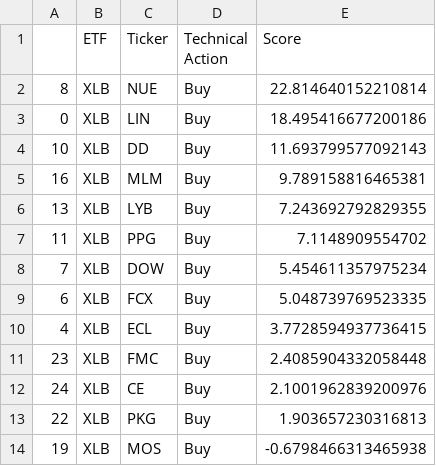
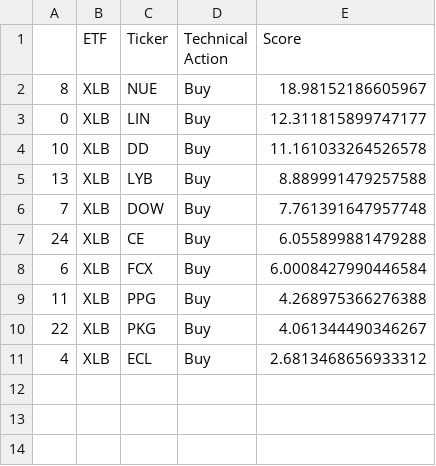
Before and after one commit to pdantu/stockspredictor, a CSV file: results/XLB-buys.csv, drawn as a sheet.

```diff
--- a/results/XLB-buys.csv
+++ b/results/XLB-buys.csv
@@ -1,14 +1,11 @@
 ,ETF,Ticker,Technical Action,Score
-8,XLB,NUE,Buy,22.814640152210814
-0,XLB,LIN,Buy,18.495416677200186
-10,XLB,DD,Buy,11.693799577092143
-16,XLB,MLM,Buy,9.789158816465381
-13,XLB,LYB,Buy,7.243692792829355
-11,XLB,PPG,Buy,7.1148909554702
-7,XLB,DOW,Buy,5.454611357975234
-6,XLB,FCX,Buy,5.048739769523335
-4,XLB,ECL,Buy,3.7728594937736415
-23,XLB,FMC,Buy,2.4085904332058448
-24,XLB,CE,Buy,2.1001962839200976
-22,XLB,PKG,Buy,1.903657230316813
-19,XLB,MOS,Buy,-0.6798466313465938
+8,XLB,NUE,Buy,18.98152186605967
+0,XLB,LIN,Buy,12.311815899747177
+10,XLB,DD,Buy,11.161033264526578
+13,XLB,LYB,Buy,8.889991479257588
+7,XLB,DOW,Buy,7.761391647957748
+24,XLB,CE,Buy,6.055899881479288
+6,XLB,FCX,Buy,6.0008427990446584
+11,XLB,PPG,Buy,4.268975366276388
+22,XLB,PKG,Buy,4.061344490346267
+4,XLB,ECL,Buy,2.6813468656933312
```
Also changed, not shown: portfolio/portfoliogrowth.csv, portfolio/portfolioincome.csv, 24 other files.
